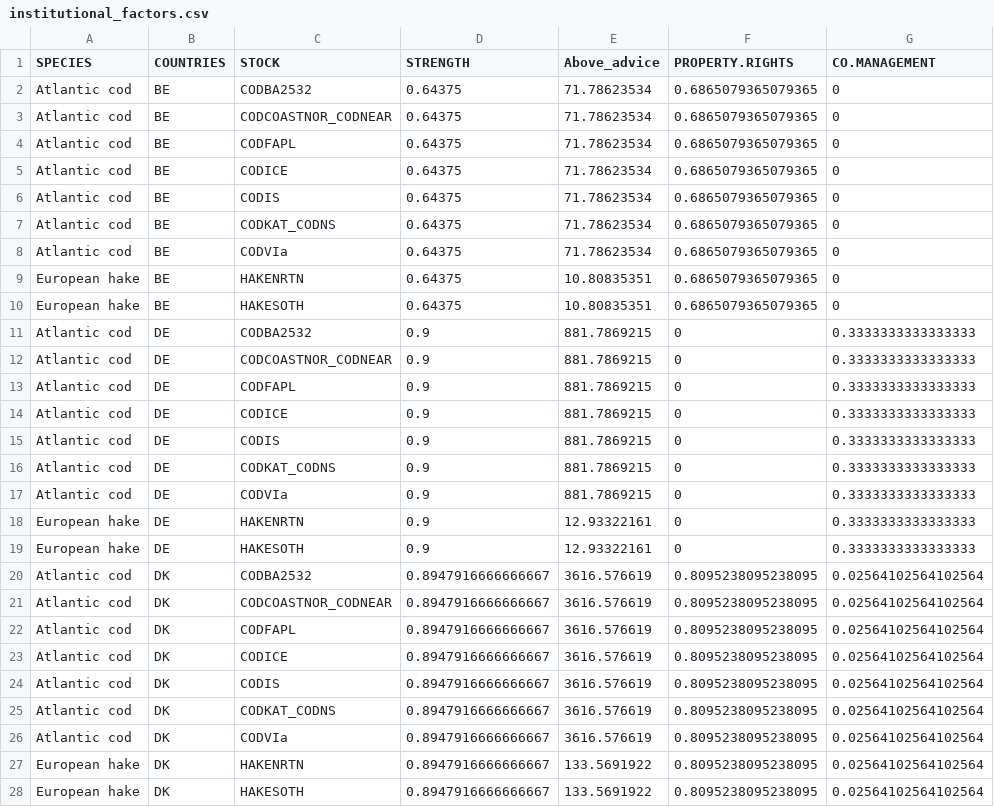
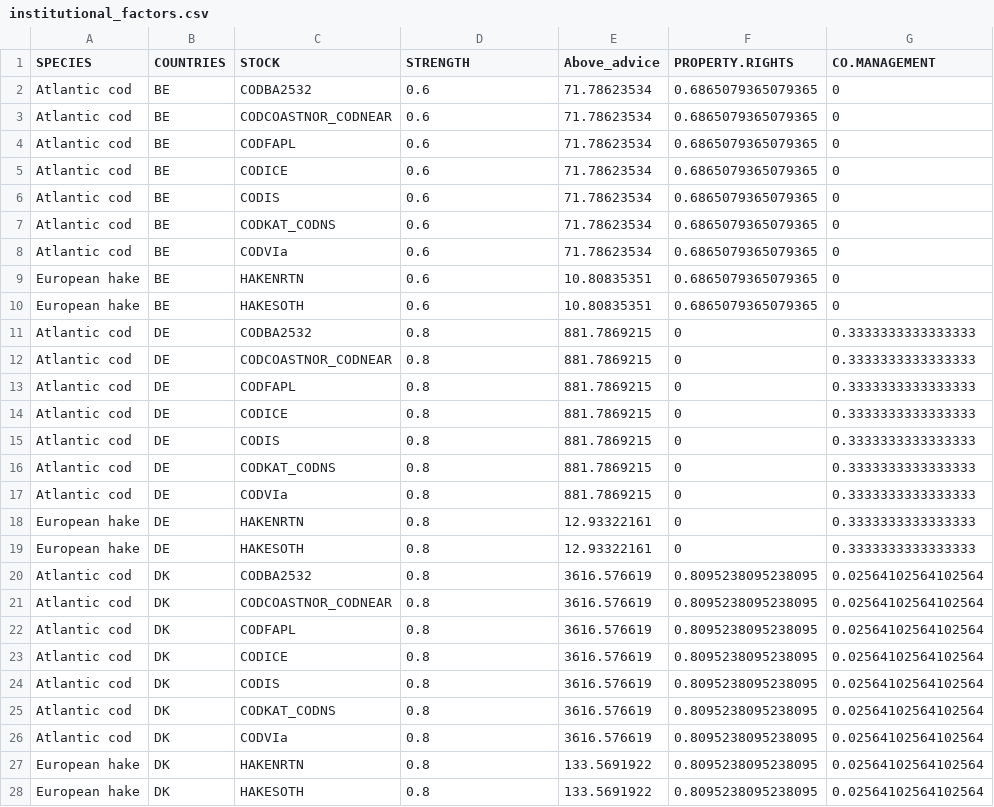
Before and after one commit to futureoceanslab/Fisheries-Resilience-Index, a CSV file: data/institutional_factors.csv, drawn as a sheet; only a part is shown; the diff covers the shown part only.

```diff
--- a/data/institutional_factors.csv
+++ b/data/institutional_factors.csv
@@ -1,28 +1,28 @@
 SPECIES,COUNTRIES,STOCK,STRENGTH,Above_advice,PROPERTY.RIGHTS,CO.MANAGEMENT
-Atlantic cod,BE,CODBA2532,0.64375,71.78623534,0.6865079365079365,0
-Atlantic cod,BE,CODCOASTNOR_CODNEAR,0.64375,71.78623534,0.6865079365079365,0
-Atlantic cod,BE,CODFAPL,0.64375,71.78623534,0.6865079365079365,0
-Atlantic cod,BE,CODICE,0.64375,71.78623534,0.6865079365079365,0
-Atlantic cod,BE,CODIS,0.64375,71.78623534,0.6865079365079365,0
-Atlantic cod,BE,CODKAT_CODNS,0.64375,71.78623534,0.6865079365079365,0
-Atlantic cod,BE,CODVIa,0.64375,71.78623534,0.6865079365079365,0
-European hake,BE,HAKENRTN,0.64375,10.80835351,0.6865079365079365,0
-European hake,BE,HAKESOTH,0.64375,10.80835351,0.6865079365079365,0
-Atlantic cod,DE,CODBA2532,0.9,881.7869215,0,0.3333333333333333
-Atlantic cod,DE,CODCOASTNOR_CODNEAR,0.9,881.7869215,0,0.3333333333333333
-Atlantic cod,DE,CODFAPL,0.9,881.7869215,0,0.3333333333333333
-Atlantic cod,DE,CODICE,0.9,881.7869215,0,0.3333333333333333
-Atlantic cod,DE,CODIS,0.9,881.7869215,0,0.3333333333333333
-Atlantic cod,DE,CODKAT_CODNS,0.9,881.7869215,0,0.3333333333333333
-Atlantic cod,DE,CODVIa,0.9,881.7869215,0,0.3333333333333333
-European hake,DE,HAKENRTN,0.9,12.93322161,0,0.3333333333333333
-European hake,DE,HAKESOTH,0.9,12.93322161,0,0.3333333333333333
-Atlantic cod,DK,CODBA2532,0.8947916666666667,3616.576619,0.8095238095238095,0.02564102564102564
-Atlantic cod,DK,CODCOASTNOR_CODNEAR,0.8947916666666667,3616.576619,0.8095238095238095,0.02564102564102564
-Atlantic cod,DK,CODFAPL,0.8947916666666667,3616.576619,0.8095238095238095,0.02564102564102564
-Atlantic cod,DK,CODICE,0.8947916666666667,3616.576619,0.8095238095238095,0.02564102564102564
-Atlantic cod,DK,CODIS,0.8947916666666667,3616.576619,0.8095238095238095,0.02564102564102564
-Atlantic cod,DK,CODKAT_CODNS,0.8947916666666667,3616.576619,0.8095238095238095,0.02564102564102564
-Atlantic cod,DK,CODVIa,0.8947916666666667,3616.576619,0.8095238095238095,0.02564102564102564
-European hake,DK,HAKENRTN,0.8947916666666667,133.5691922,0.8095238095238095,0.02564102564102564
-European hake,DK,HAKESOTH,0.8947916666666667,133.5691922,0.8095238095238095,0.02564102564102564
+Atlantic cod,BE,CODBA2532,0.6,71.78623534,0.6865079365079365,0
+Atlantic cod,BE,CODCOASTNOR_CODNEAR,0.6,71.78623534,0.6865079365079365,0
+Atlantic cod,BE,CODFAPL,0.6,71.78623534,0.6865079365079365,0
+Atlantic cod,BE,CODICE,0.6,71.78623534,0.6865079365079365,0
+Atlantic cod,BE,CODIS,0.6,71.78623534,0.6865079365079365,0
+Atlantic cod,BE,CODKAT_CODNS,0.6,71.78623534,0.6865079365079365,0
+Atlantic cod,BE,CODVIa,0.6,71.78623534,0.6865079365079365,0
+European hake,BE,HAKENRTN,0.6,10.80835351,0.6865079365079365,0
+European hake,BE,HAKESOTH,0.6,10.80835351,0.6865079365079365,0
+Atlantic cod,DE,CODBA2532,0.8,881.7869215,0,0.3333333333333333
+Atlantic cod,DE,CODCOASTNOR_CODNEAR,0.8,881.7869215,0,0.3333333333333333
+Atlantic cod,DE,CODFAPL,0.8,881.7869215,0,0.3333333333333333
+Atlantic cod,DE,CODICE,0.8,881.7869215,0,0.3333333333333333
+Atlantic cod,DE,CODIS,0.8,881.7869215,0,0.3333333333333333
+Atlantic cod,DE,CODKAT_CODNS,0.8,881.7869215,0,0.3333333333333333
+Atlantic cod,DE,CODVIa,0.8,881.7869215,0,0.3333333333333333
+European hake,DE,HAKENRTN,0.8,12.93322161,0,0.3333333333333333
+European hake,DE,HAKESOTH,0.8,12.93322161,0,0.3333333333333333
+Atlantic cod,DK,CODBA2532,0.8,3616.576619,0.8095238095238095,0.02564102564102564
+Atlantic cod,DK,CODCOASTNOR_CODNEAR,0.8,3616.576619,0.8095238095238095,0.02564102564102564
+Atlantic cod,DK,CODFAPL,0.8,3616.576619,0.8095238095238095,0.02564102564102564
+Atlantic cod,DK,CODICE,0.8,3616.576619,0.8095238095238095,0.02564102564102564
+Atlantic cod,DK,CODIS,0.8,3616.576619,0.8095238095238095,0.02564102564102564
+Atlantic cod,DK,CODKAT_CODNS,0.8,3616.576619,0.8095238095238095,0.02564102564102564
+Atlantic cod,DK,CODVIa,0.8,3616.576619,0.8095238095238095,0.02564102564102564
+European hake,DK,HAKENRTN,0.8,133.5691922,0.8095238095238095,0.02564102564102564
+European hake,DK,HAKESOTH,0.8,133.5691922,0.8095238095238095,0.02564102564102564
```
Also changed, not shown: 87 edited cells elsewhere in this file, data/final_index.csv, data/institutional_factors_country.csv, 32 other files.
